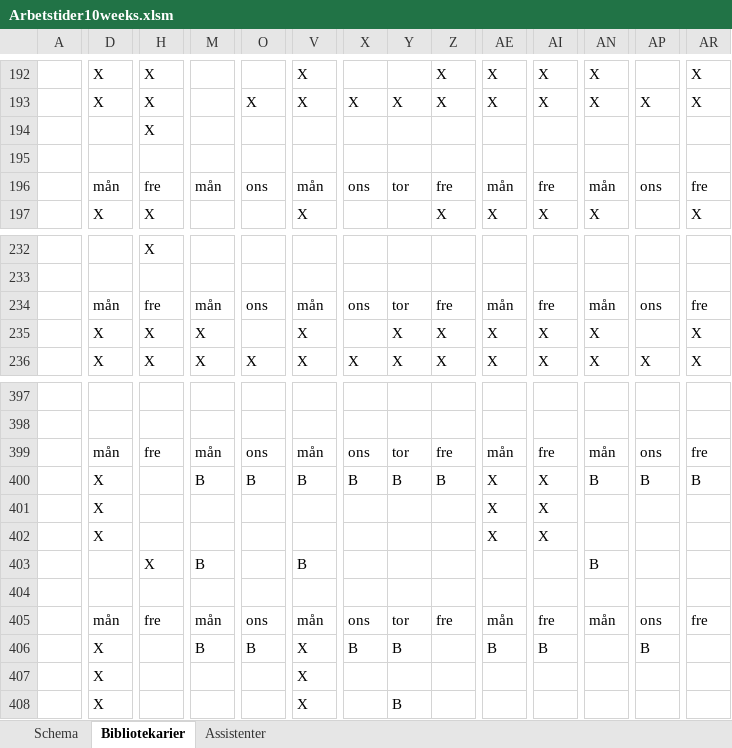
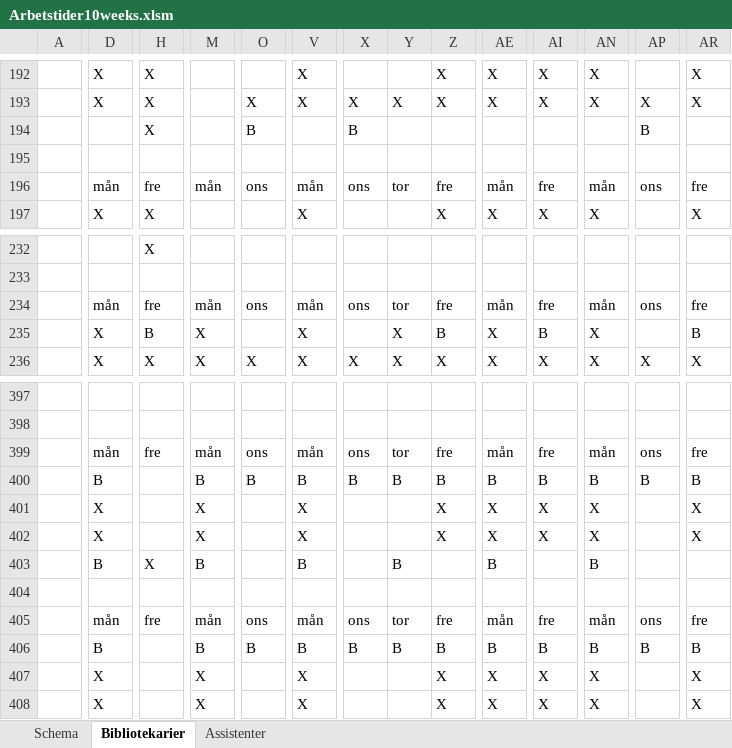
Before and after one commit to Optoteket/main, an Excel workbook: AMPLmodel/Visualisation/Arbetstider10weeks.xlsm, sheet Bibliotekarier, drawn as a sheet; only a part is shown, gaps mark what is left out; values as stored, in another font and other column widths than the file's, no cell formats; conditional formats not drawn; the diff covers the shown part only; the diff names each change by its address in the sheet, - before the commit and + after, or states it on an @@ line.

Commit message:
Pushing right arbetstider file

```diff
--- a/AMPLmodel/Visualisation/Arbetstider10weeks.xlsm (sheet Bibliotekarier)
+++ b/AMPLmodel/Visualisation/Arbetstider10weeks.xlsm (sheet Bibliotekarier)
-O194: (empty)
+O194: B
-X194: (empty)
+X194: B
-AP194: (empty)
+AP194: B
-H235: X
+H235: B
-Z235: X
+Z235: B
-AI235: X
+AI235: B
-AR235: X
+AR235: B
-D400: X
+D400: B
-AE400: X
+AE400: B
-AI400: X
+AI400: B
-M401:M402: (empty)
+M401:M402: X
-V401:V402: (empty)
+V401:V402: X
-Z401:Z402: (empty)
+Z401:Z402: X
-AN401:AN402: (empty)
+AN401:AN402: X
-AR401:AR402: (empty)
+AR401:AR402: X
-D403: (empty)
+D403: B
-Y403: (empty)
+Y403: B
-AE403: (empty)
+AE403: B
-D406: X
+D406: B
-V406: X
+V406: B
-Z406: (empty)
+Z406: B
-AN406: (empty)
+AN406: B
-AR406: (empty)
+AR406: B
-M407:M408: (empty)
+M407:M408: X
-Z407:Z408: (empty)
+Z407:Z408: X
-AE407:AE408: (empty)
+AE407:AE408: X
-AI407:AI408: (empty)
+AI407:AI408: X
-AN407:AN408: (empty)
+AN407:AN408: X
-AR407:AR408: (empty)
+AR407:AR408: X
-Y408: B
+Y408: (empty)
```
Also changed, not shown: 26 edited cells elsewhere in this sheet, cell formats, 1 other file.
